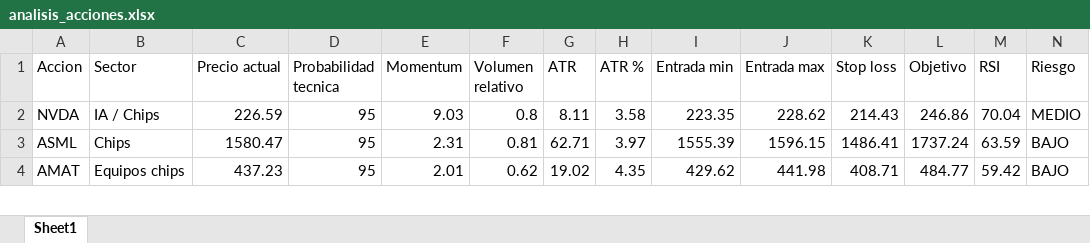
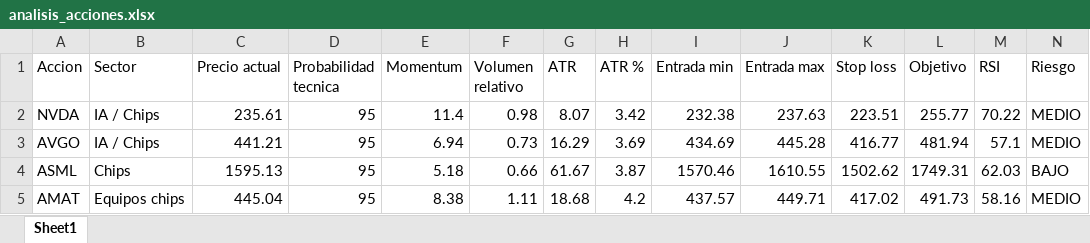
Before and after one commit to davascoj/Analizador-acciones, an Excel workbook: analisis_acciones.xlsx, sheet Sheet1, drawn as a sheet; only a part is shown; values as stored, in another font and other column widths than the file's, no borders; addresses are those after the commit; rows hold the shown columns only; the diff covers the shown part only; the diff names each change by its address in the sheet, - before the commit and + after, or states it on an @@ line.

```diff
--- a/analisis_acciones.xlsx (sheet Sheet1)
+++ b/analisis_acciones.xlsx (sheet Sheet1)
-C2 (Precio actual): 226.59
+C2 (Precio actual): 235.61
-E2 (Momentum): 9.03
+E2 (Momentum): 11.4
-F2 (Volumen relativo): 0.8
+F2 (Volumen relativo): 0.98
-G2 (ATR): 8.11
+G2 (ATR): 8.07
-H2 (ATR %): 3.58
+H2 (ATR %): 3.42
-I2 (Entrada min): 223.35
+I2 (Entrada min): 232.38
-J2 (Entrada max): 228.62
+J2 (Entrada max): 237.63
-K2 (Stop loss): 214.43
+K2 (Stop loss): 223.51
-L2 (Objetivo): 246.86
+L2 (Objetivo): 255.77
-M2 (RSI): 70.04
+M2 (RSI): 70.22
+row 3: AVGO | IA / Chips | 441.21 | 95 | 6.94 | 0.73 | 16.29 | 3.69 | 434.69 | 445.28 | 416.77 | 481.94 | 57.1 | MEDIO
-C4 (Precio actual): 1580.47
+C4 (Precio actual): 1595.13
-E4 (Momentum): 2.31
+E4 (Momentum): 5.18
-F4 (Volumen relativo): 0.81
+F4 (Volumen relativo): 0.66
-G4 (ATR): 62.71
+G4 (ATR): 61.67
-H4 (ATR %): 3.97
+H4 (ATR %): 3.87
-I4 (Entrada min): 1555.39
+I4 (Entrada min): 1570.46
-J4 (Entrada max): 1596.15
+J4 (Entrada max): 1610.55
-K4 (Stop loss): 1486.41
+K4 (Stop loss): 1502.62
-L4 (Objetivo): 1737.24
+L4 (Objetivo): 1749.31
-M4 (RSI): 63.59
+M4 (RSI): 62.03
-C5 (Precio actual): 437.23
+C5 (Precio actual): 445.04
-E5 (Momentum): 2.01
+E5 (Momentum): 8.38
-F5 (Volumen relativo): 0.62
+F5 (Volumen relativo): 1.11
-G5 (ATR): 19.02
+G5 (ATR): 18.68
-H5 (ATR %): 4.35
+H5 (ATR %): 4.2
-I5 (Entrada min): 429.62
+I5 (Entrada min): 437.57
-J5 (Entrada max): 441.98
+J5 (Entrada max): 449.71
-K5 (Stop loss): 408.71
+K5 (Stop loss): 417.02
-L5 (Objetivo): 484.77
+L5 (Objetivo): 491.73
-M5 (RSI): 59.42
+M5 (RSI): 58.16
-N5 (Riesgo): BAJO
+N5 (Riesgo): MEDIO
```
Also changed, not shown: 15 added rows, 16 removed rows and 180 edited cells elsewhere in this sheet, 1 other file.
